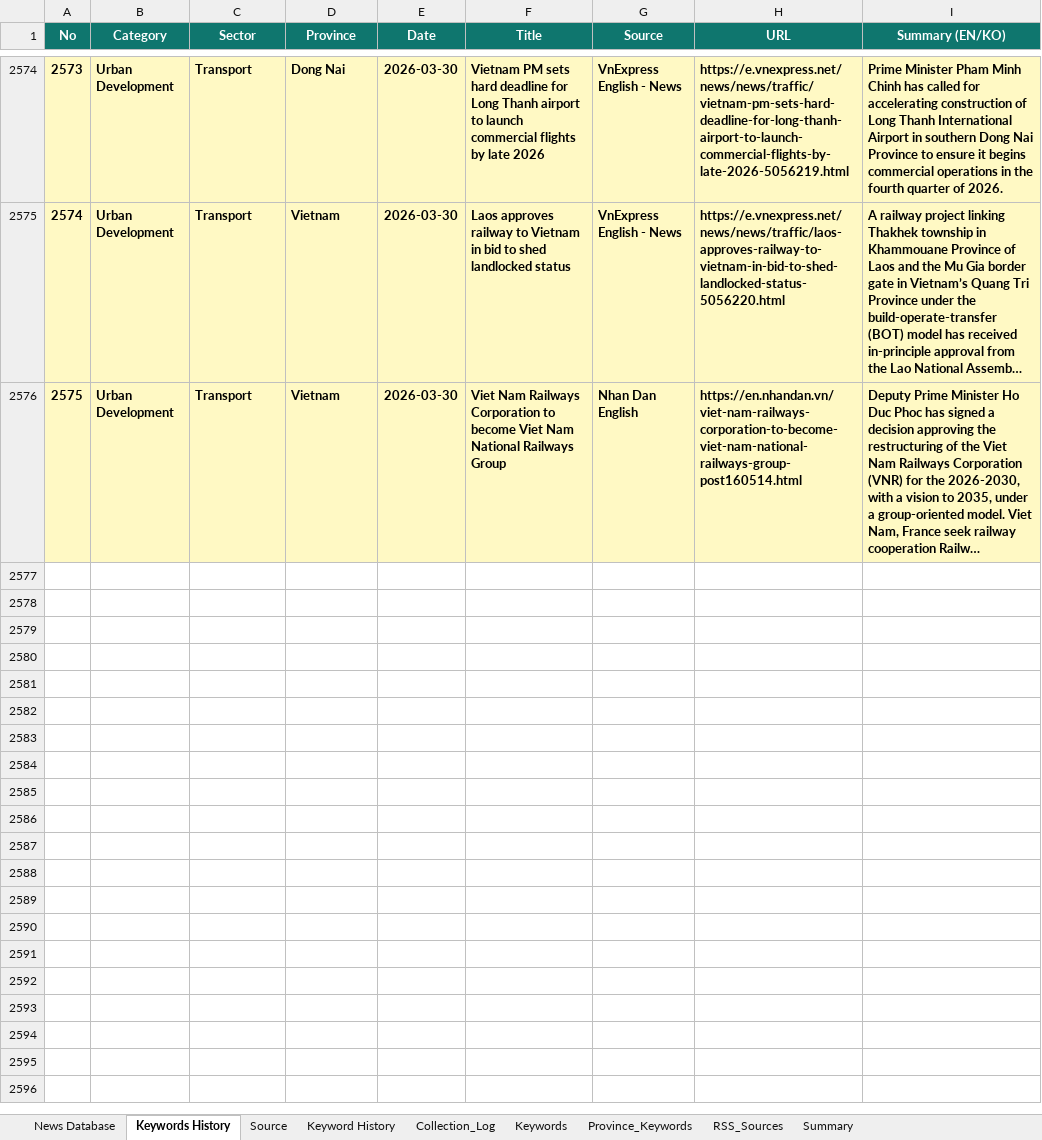
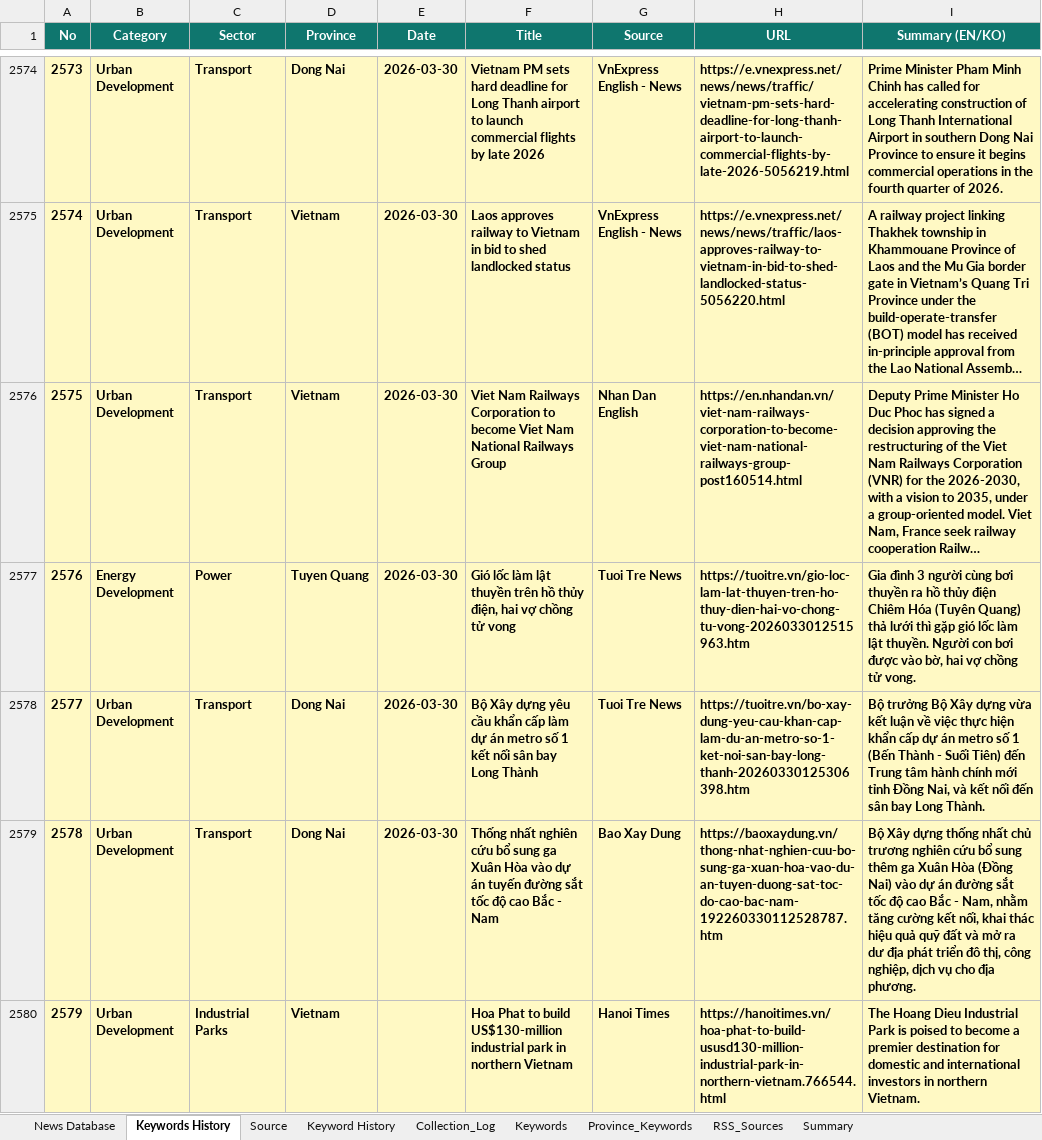
Before and after one commit to hms4792/vietnam-infra-news, an Excel workbook: data/database/Vietnam_Infra_News_Database_Final.xlsx, sheet Keywords History, drawn as a sheet; only a part is shown, gaps mark what is left out; long unchanged cells end in …; values as stored, in another font and other column widths than the file's, no borders; the diff names each change by its address in the sheet, - before the commit and + after, or states it on an @@ line.

```diff
--- a/data/database/Vietnam_Infra_News_Database_Final.xlsx (sheet Keywords History)
+++ b/data/database/Vietnam_Infra_News_Database_Final.xlsx (sheet Keywords History)
+row 2577: 2576 | Energy Development | Power | Tuyen Quang | 2026-03-30 | Gió lốc làm lật thuyền trên hồ thủy điện, hai vợ chồng tử vong | Tuoi Tre News | https://tuoitre.vn/gio-loc-lam-lat-thuyen-tren-ho-thuy-dien-hai-vo-chong-tu-vong-2026033012515963.htm | Gia đình 3 người cùng bơi thuyền ra hồ thủy điện Chiêm Hóa (Tuyên Quang) thả lưới thì gặp gió lốc làm lật thuyền. Người con bơi được vào bờ, hai vợ chồng tử vong.
+row 2578: 2577 | Urban Development | Transport | Dong Nai | 2026-03-30 | Bộ Xây dựng yêu cầu khẩn cấp làm dự án metro số 1 kết nối sân bay Long Thành | Tuoi Tre News | https://tuoitre.vn/bo-xay-dung-yeu-cau-khan-cap-lam-du-an-metro-so-1-ket-noi-san-bay-long-thanh-20260330125306398.htm | Bộ trưởng Bộ Xây dựng vừa kết luận về việc thực hiện khẩn cấp dự án metro số 1 (Bến Thành - Suối Tiên) đến Trung tâm hành chính mới tỉnh Đồng Nai, và kết nối đến sân bay Long Thành.
+row 2579: 2578 | Urban Development | Transport | Dong Nai | 2026-03-30 | Thống nhất nghiên cứu bổ sung ga Xuân Hòa vào dự án tuyến đường sắt tốc độ cao Bắc - Nam | Bao Xay Dung | https://baoxaydung.vn/thong-nhat-nghien-cuu-bo-sung-ga-xuan-hoa-vao-du-an-tuyen-duong-sat-toc-do-cao-bac-nam-192260330112528787.htm | Bộ Xây dựng thống nhất chủ trương nghiên cứu bổ sung thêm ga Xuân Hòa (Đồng Nai) vào dự án đường sắt tốc độ cao Bắc - Nam, nhằm tăng cường kết nối, khai thác hiệu quả quỹ đất và mở ra dư địa phát triển đô thị, công nghiệp, dịch vụ cho địa phương.
+row 2580: 2579 | Urban Development | Industrial Parks | Vietnam |  | Hoa Phat to build US$130-million industrial park in northern Vietnam | Hanoi Times | https://hanoitimes.vn/hoa-phat-to-build-ususd130-million-industrial-park-in-northern-vietnam.766544.html | The Hoang Dieu Industrial Park is poised to become a premier destination for domestic and international investors in northern Vietnam.
```
Also changed, not shown: sheet News Database, sheet RSS_Sources, sheet Source, sheet Collection_Log, sheet Summary, 2 other files.
